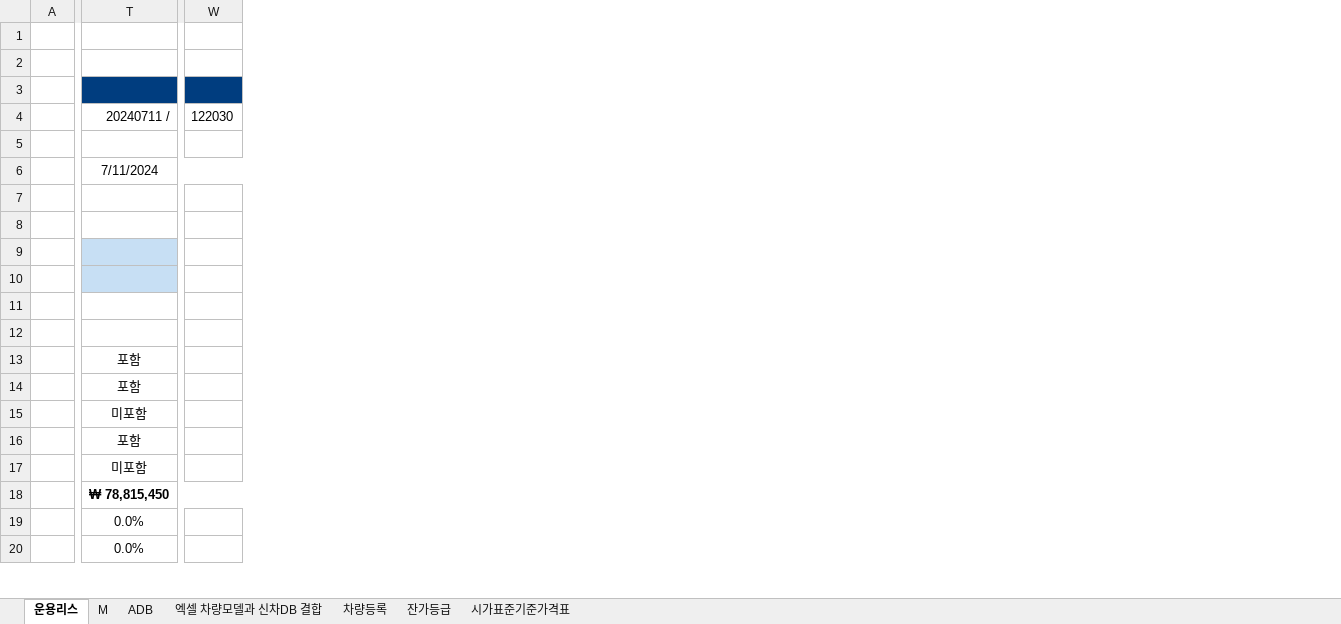
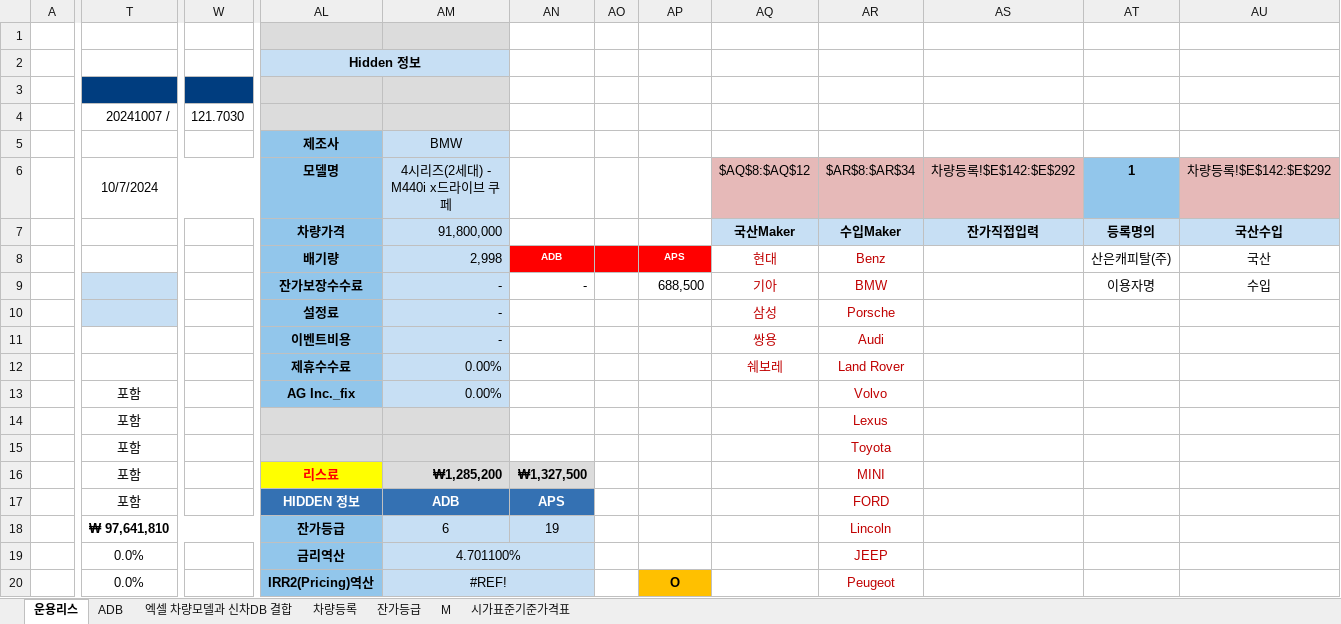
Before and after one commit to KyoungsupShin/carleasing, an Excel workbook: data/se.xlsx, sheet 운용리스, drawn as a sheet; only a part is shown, gaps mark what is left out; values as stored, in another font and other column widths than the file's, no borders; removed rows and columns are numbered as before the commit, all else as after; the diff covers the shown part only; the diff names each change by its address in the sheet, - before the commit and + after, or states it on an @@ line.

```diff
--- a/data/se.xlsx (sheet 운용리스)
+++ b/data/se.xlsx (sheet 운용리스)
@@ sheet tab order changed: 운용리스 | ADB | 엑셀 차량모델과 신차DB 결합 | 차량등록 | 잔가등급 | M | 시가표준기준가격표 @@
-column W, row 4: 122030
+column W, row 4: 121.7030
@@ column AL (모델명) unhidden, rows 2-5: Hidden 정보 |  |  | 제조사; rows 7-20: 차량가격 | 배기량 | 잔가보장수수료 | 설정료 | 이벤트비용 | 제휴수수료 | AG Inc._fix |  |  | 리스료 | HIDDEN 정보 | 잔가등급 | 금리역산 | IRR2(Pricing)역산 @@
@@ column AM (4시리즈(2세대) - M440i x드라이브 쿠페) unhidden, row 5: BMW; rows 7-20: 91,800,000 | 2,998 | - | - | - | 0.00% | 0.00% |  |  | ₩1,285,200 | ADB | 6 | 4.701100% | #REF! @@
@@ column AN unhidden, rows 8-18: ADB | - |  |  |  |  |  |  | ₩1,327,500 | APS | 19 @@
@@ column AO unhidden, empty @@
@@ column AP unhidden, rows 8-20: APS | 688,500 |  |  |  |  |  |  |  |  | 4,172,720 | - | O @@
@@ column AQ ($AQ$8:$AQ$12) unhidden, rows 7-12: 국산Maker | 현대 | 기아 | 삼성 | 쌍용 | 쉐보레 @@
@@ column AR ($AR$8:$AR$34) unhidden, rows 7-20: 수입Maker | Benz | BMW | Porsche | Audi | Land Rover | Volvo | Lexus | Toyota | MINI | FORD | Lincoln | JEEP | Peugeot @@
@@ column AS (차량등록!$E$142:$E$292) unhidden, row 7: 잔가직접입력 @@
@@ column AT (1) unhidden, rows 7-9: 등록명의 | 산은캐피탈(주) | 이용자명 @@
@@ column AU (차량등록!$E$142:$E$292) unhidden, rows 7-9: 국산수입 | 국산 | 수입 @@
-T4 (10/7/2024): 20240711 /
+T4 (10/7/2024): 20241007 /
-T6: 7/11/2024
+T6: 10/7/2024
-T15 (10/7/2024): 미포함
+T15 (10/7/2024): 포함
-T17 (10/7/2024): 미포함
+T17 (10/7/2024): 포함
-T18 (10/7/2024): ₩ 78,815,450
+T18 (10/7/2024): ₩ 97,641,810
```
Also changed, not shown: 25 added columns, 24 edited cells, cell formats and merged cells elsewhere in this sheet, sheet 차량등록, sheet 잔가등급, formulas that keep their value, hidden cells, data/bnk.xlsm, data/dgb.xlsm, 2 other files.
